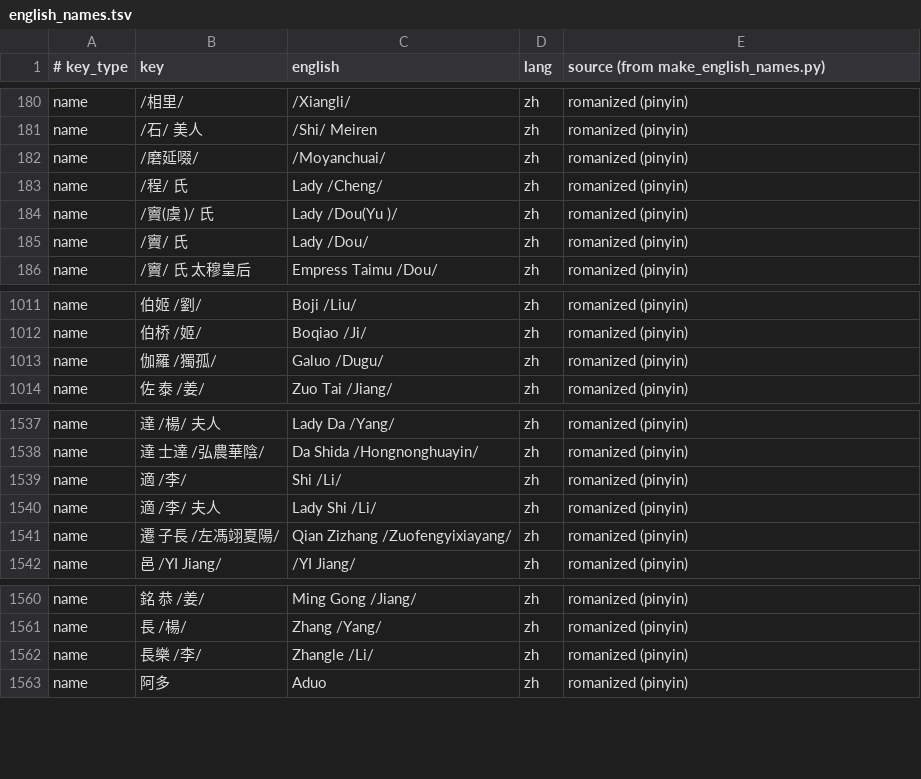
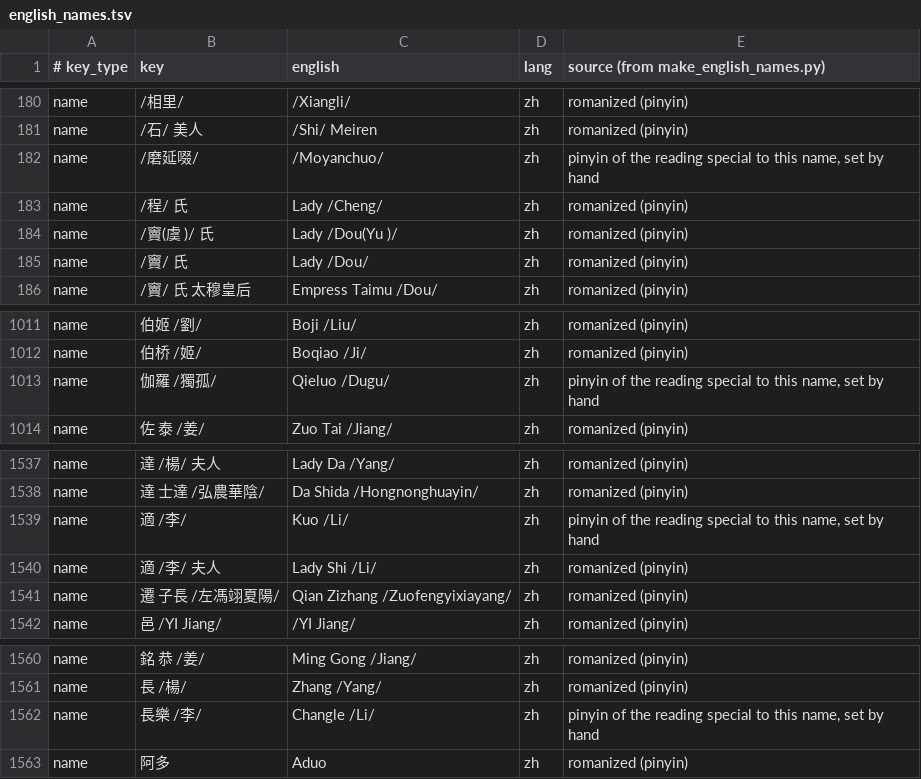
Before and after one commit to EmmaLeonhart/order.life, a TSV file: wiki-scripts/data/english_names.tsv, drawn as a sheet; only a part is shown, gaps mark what is left out.

```diff
--- a/wiki-scripts/data/english_names.tsv
+++ b/wiki-scripts/data/english_names.tsv
@@ -181,3 +181,3 @@ name	/相里/	/Xiangli/	zh	romanized (pinyin)
 name	/石/ 美人	/Shi/ Meiren	zh	romanized (pinyin)
-name	/磨延啜/	/Moyanchuai/	zh	romanized (pinyin)
+name	/磨延啜/	/Moyanchuo/	zh	pinyin of the reading special to this name, set by hand
 name	/程/ 氏	Lady /Cheng/	zh	romanized (pinyin)
@@ -1012,3 +1012,3 @@ name	伯姬 /劉/	Boji /Liu/	zh	romanized (pinyin)
 name	伯桥 /姬/	Boqiao /Ji/	zh	romanized (pinyin)
-name	伽羅 /獨孤/	Galuo /Dugu/	zh	romanized (pinyin)
+name	伽羅 /獨孤/	Qieluo /Dugu/	zh	pinyin of the reading special to this name, set by hand
 name	佐 泰 /姜/	Zuo Tai /Jiang/	zh	romanized (pinyin)
@@ -1538,3 +1538,3 @@ name	達 /楊/ 夫人	Lady Da /Yang/	zh	romanized (pinyin)
 name	達 士達 /弘農華陰/	Da Shida /Hongnonghuayin/	zh	romanized (pinyin)
-name	適 /李/	Shi /Li/	zh	romanized (pinyin)
+name	適 /李/	Kuo /Li/	zh	pinyin of the reading special to this name, set by hand
 name	適 /李/ 夫人	Lady Shi /Li/	zh	romanized (pinyin)
@@ -1561,3 +1561,3 @@ name	銘 恭 /姜/	Ming Gong /Jiang/	zh	romanized (pinyin)
 name	長 /楊/	Zhang /Yang/	zh	romanized (pinyin)
-name	長樂 /李/	Zhangle /Li/	zh	romanized (pinyin)
+name	長樂 /李/	Changle /Li/	zh	pinyin of the reading special to this name, set by hand
 name	阿多	Aduo	zh	romanized (pinyin)
```
Also changed, not shown: 2 other files.
